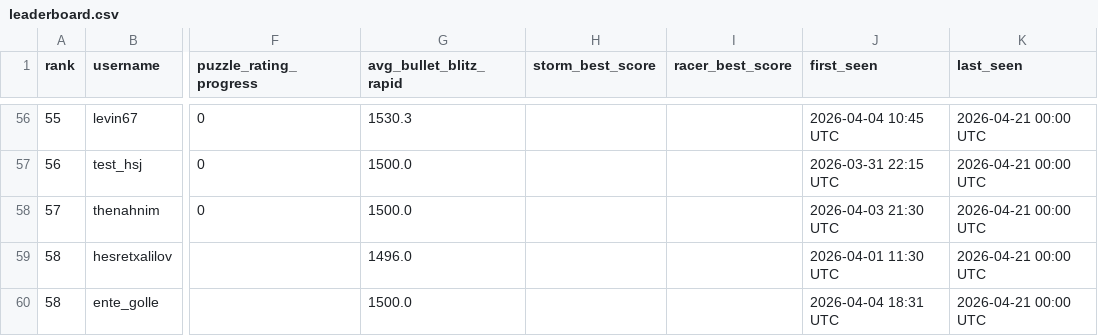
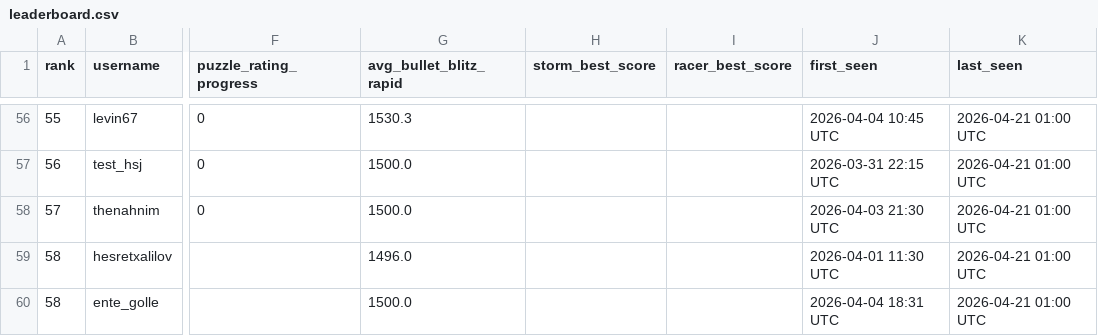
Before and after one commit to hsjAlex/TaktikSpektakel, a CSV file: data/leaderboard.csv, drawn as a sheet; only a part is shown, gaps mark what is left out; the diff covers the shown part only; the diff names each change by its address in the sheet, - before the commit and + after, or states it on an @@ line.

```diff
--- a/data/leaderboard.csv
+++ b/data/leaderboard.csv
-K56:K60 (last_seen): 2026-04-21 00:00 UTC
+K56:K60 (last_seen): 2026-04-21 01:00 UTC
```
Also changed, not shown: 49 edited cells elsewhere in this file, 1 other file.
